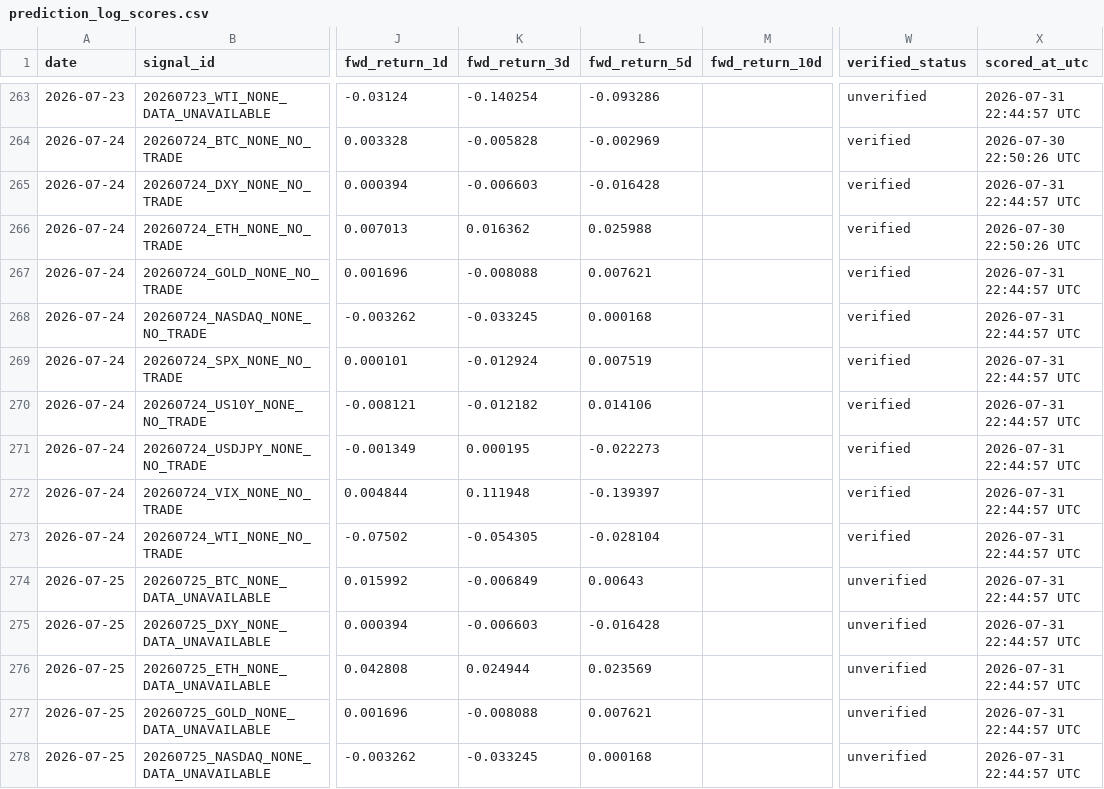
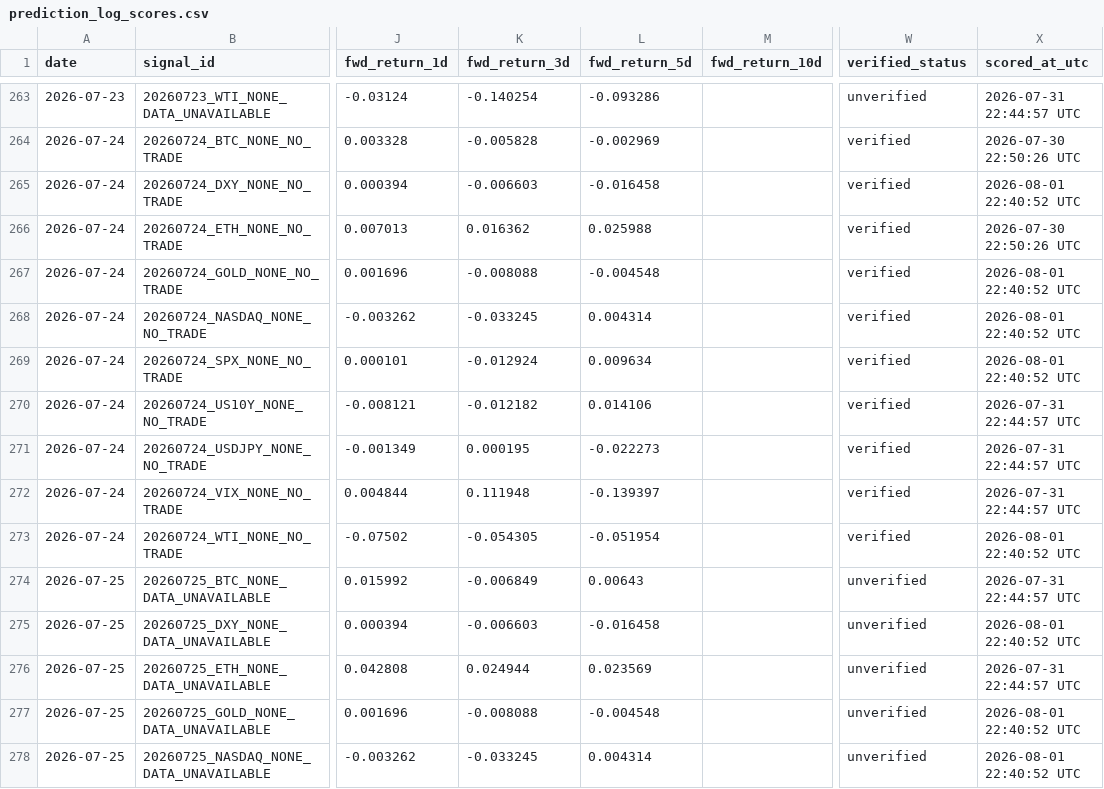
Before and after one commit to Tadaim2tk/tactical-swing-os, a CSV file: data/prediction_log_scores.csv, drawn as a sheet; only a part is shown, gaps mark what is left out; the diff covers the shown part only; the diff names each change by its address in the sheet, - before the commit and + after, or states it on an @@ line.

```diff
--- a/data/prediction_log_scores.csv
+++ b/data/prediction_log_scores.csv
-L265 (fwd_return_5d): -0.016428
+L265 (fwd_return_5d): -0.016458
-X265 (scored_at_utc): 2026-07-31 22:44:57 UTC
+X265 (scored_at_utc): 2026-08-01 22:40:52 UTC
-L267 (fwd_return_5d): 0.007621
+L267 (fwd_return_5d): -0.004548
-X267:X269 (scored_at_utc): 2026-07-31 22:44:57 UTC
+X267:X269 (scored_at_utc): 2026-08-01 22:40:52 UTC
-L268 (fwd_return_5d): 0.000168
+L268 (fwd_return_5d): 0.004314
-L269 (fwd_return_5d): 0.007519
+L269 (fwd_return_5d): 0.009634
-L273 (fwd_return_5d): -0.028104
+L273 (fwd_return_5d): -0.051954
-X273 (scored_at_utc): 2026-07-31 22:44:57 UTC
+X273 (scored_at_utc): 2026-08-01 22:40:52 UTC
-L275 (fwd_return_5d): -0.016428
+L275 (fwd_return_5d): -0.016458
-X275 (scored_at_utc): 2026-07-31 22:44:57 UTC
+X275 (scored_at_utc): 2026-08-01 22:40:52 UTC
-L277 (fwd_return_5d): 0.007621
+L277 (fwd_return_5d): -0.004548
-X277:X278 (scored_at_utc): 2026-07-31 22:44:57 UTC
+X277:X278 (scored_at_utc): 2026-08-01 22:40:52 UTC
-L278 (fwd_return_5d): 0.000168
+L278 (fwd_return_5d): 0.004314
```
Also changed, not shown: 86 edited cells elsewhere in this file, data/execution_simulation.csv, data/shadow_outcome_diffs.csv, 1 other file.
